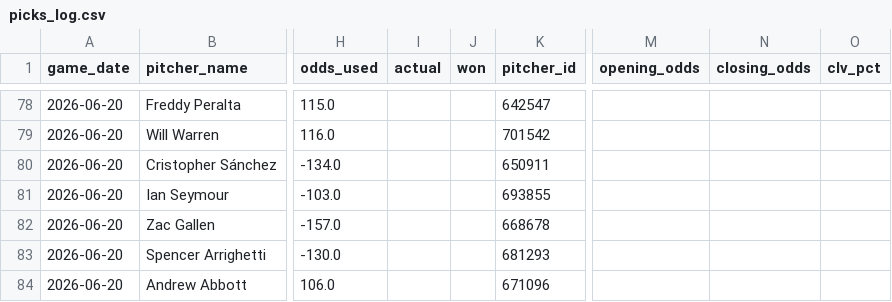
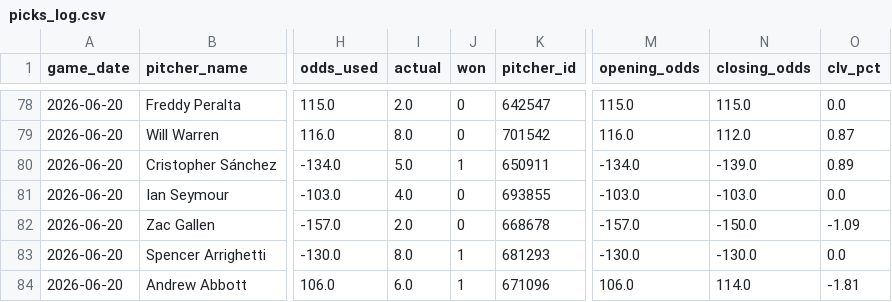
Before and after one commit to Msuresh32/pitcherKModel, a CSV file: data/exports/picks_log.csv, drawn as a sheet; only a part is shown, gaps mark what is left out; the diff covers the shown part only; the diff names each change by its address in the sheet, - before the commit and + after, or states it on an @@ line.

```diff
--- a/data/exports/picks_log.csv
+++ b/data/exports/picks_log.csv
-I78 (actual): (empty)
+I78 (actual): 2.0
-J78:J79 (won): (empty)
+J78:J79 (won): 0
-M78 (opening_odds): (empty)
+M78 (opening_odds): 115.0
-N78 (closing_odds): (empty)
+N78 (closing_odds): 115.0
-O78 (clv_pct): (empty)
+O78 (clv_pct): 0.0
-I79 (actual): (empty)
+I79 (actual): 8.0
-M79 (opening_odds): (empty)
+M79 (opening_odds): 116.0
-N79 (closing_odds): (empty)
+N79 (closing_odds): 112.0
-O79 (clv_pct): (empty)
+O79 (clv_pct): 0.87
-I80 (actual): (empty)
+I80 (actual): 5.0
-J80 (won): (empty)
+J80 (won): 1
-M80 (opening_odds): (empty)
+M80 (opening_odds): -134.0
-N80 (closing_odds): (empty)
+N80 (closing_odds): -139.0
-O80 (clv_pct): (empty)
+O80 (clv_pct): 0.89
-I81 (actual): (empty)
+I81 (actual): 4.0
-J81:J82 (won): (empty)
+J81:J82 (won): 0
-M81 (opening_odds): (empty)
+M81 (opening_odds): -103.0
-N81 (closing_odds): (empty)
+N81 (closing_odds): -103.0
-O81 (clv_pct): (empty)
+O81 (clv_pct): 0.0
-I82 (actual): (empty)
+I82 (actual): 2.0
-M82 (opening_odds): (empty)
+M82 (opening_odds): -157.0
-N82 (closing_odds): (empty)
+N82 (closing_odds): -150.0
-O82 (clv_pct): (empty)
+O82 (clv_pct): -1.09
-I83 (actual): (empty)
+I83 (actual): 8.0
-J83:J84 (won): (empty)
+J83:J84 (won): 1
-M83 (opening_odds): (empty)
+M83 (opening_odds): -130.0
-N83 (closing_odds): (empty)
+N83 (closing_odds): -130.0
-O83 (clv_pct): (empty)
+O83 (clv_pct): 0.0
-I84 (actual): (empty)
+I84 (actual): 6.0
-M84 (opening_odds): (empty)
+M84 (opening_odds): 106.0
-N84 (closing_odds): (empty)
+N84 (closing_odds): 114.0
-O84 (clv_pct): (empty)
+O84 (clv_pct): -1.81
```
Also changed, not shown: 2 added rows, 8 removed rows and 63 edited cells elsewhere in this file, data/exports/2026_backtest_extended.csv, 8 other files.
